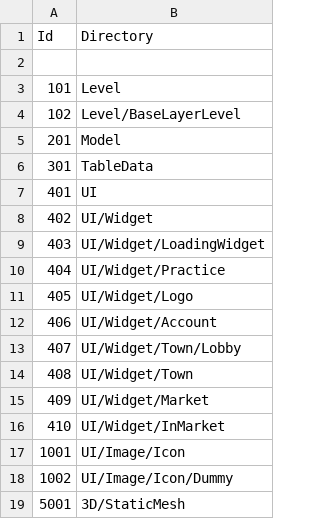
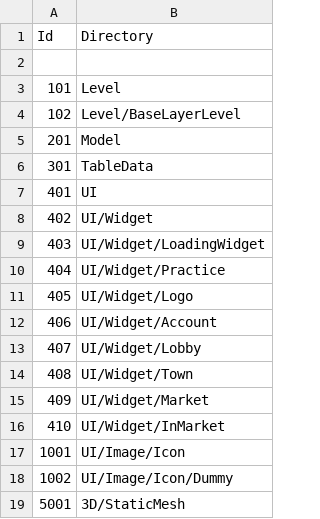
Before and after one commit to YONG-seob-lee/ProjectMS, a CSV file: Content/TableData/BasePath_Directory.csv, drawn as a sheet.

```diff
--- a/Content/TableData/BasePath_Directory.csv
+++ b/Content/TableData/BasePath_Directory.csv
@@ -12,3 +12,3 @@ Id,Directory
 406,UI/Widget/Account
-407,UI/Widget/Town/Lobby
+407,UI/Widget/Lobby
 408,UI/Widget/Town
```
Also changed, not shown: Content/TableData/BasePath_BP_File.csv, Content/TableData/Level.csv, 49 other files.
